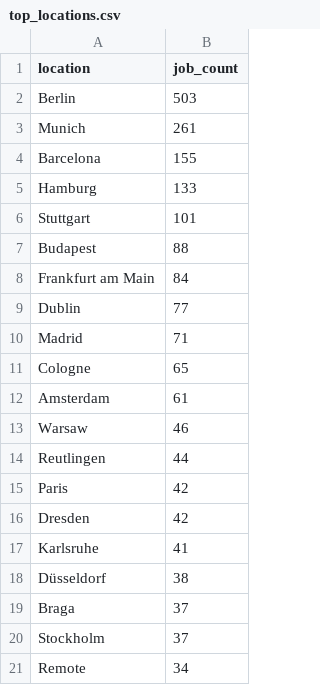
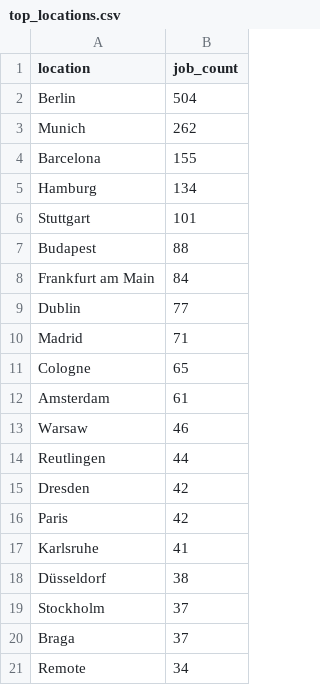
Before and after one commit to ritesh8303/dataforge, a CSV file: analytics/top_locations.csv, drawn as a sheet.

Commit message:
chore: manually refresh and backfill gold data with new columns

```diff
--- a/analytics/top_locations.csv
+++ b/analytics/top_locations.csv
@@ -1,6 +1,6 @@
 location,job_count
-Berlin,503
-Munich,261
+Berlin,504
+Munich,262
 Barcelona,155
-Hamburg,133
+Hamburg,134
 Stuttgart,101
@@ -14,8 +14,8 @@ Warsaw,46
 Reutlingen,44
+Dresden,42
 Paris,42
-Dresden,42
 Karlsruhe,41
 Düsseldorf,38
+Stockholm,37
 Braga,37
-Stockholm,37
 Remote,34
```
Also changed, not shown: 7 other files.
